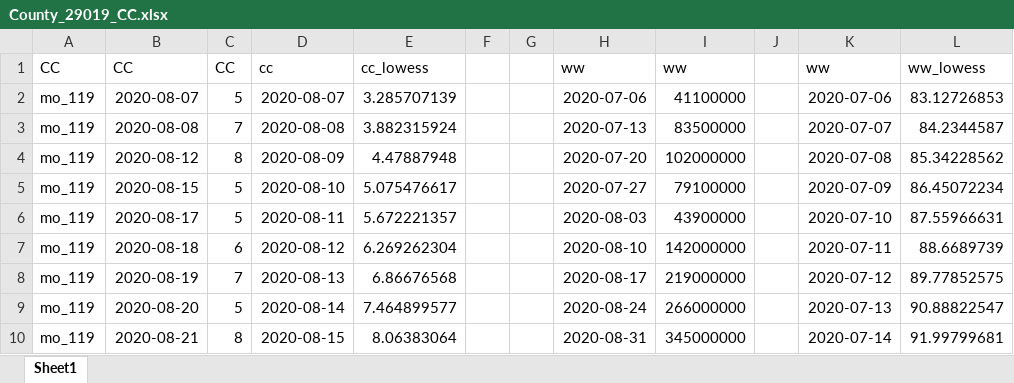
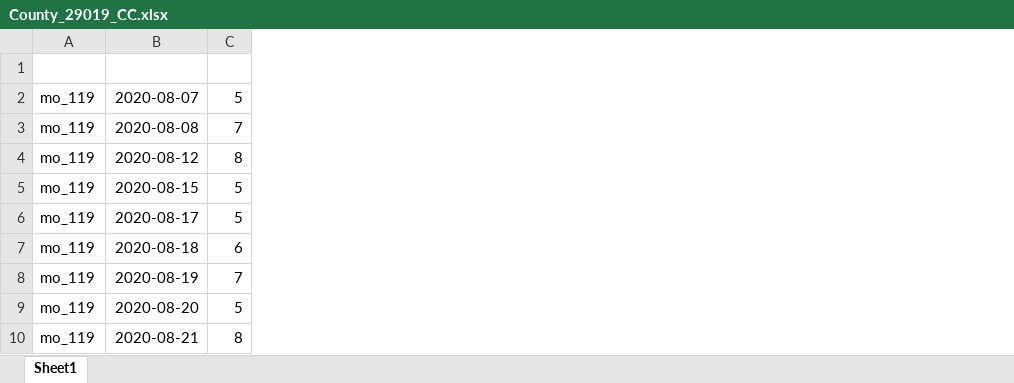
Before and after one commit to lehaihv/Python_UF, an Excel workbook: Data_Analy/County/County_29019_CC.xlsx, sheet Sheet1, drawn as a sheet; only a part is shown; values as stored, in another font and other column widths than the file's, no borders; removed rows and columns are numbered as before the commit, all else as after; the diff covers the shown part only; the diff names each change by its address in the sheet, - before the commit and + after, or states it on an @@ line.

```diff
--- a/Data_Analy/County/County_29019_CC.xlsx (sheet Sheet1)
+++ b/Data_Analy/County/County_29019_CC.xlsx (sheet Sheet1)
-column D, rows 1-10: cc | 2020-08-07 | 2020-08-08 | 2020-08-09 | 2020-08-10 | 2020-08-11 | 2020-08-12 | 2020-08-13 | 2020-08-14 | 2020-08-15
-column E, rows 1-10: cc_lowess | 3.285707139 | 3.882315924 | 4.47887948 | 5.075476617 | 5.672221357 | 6.269262304 | 6.86676568 | 7.464899577 | 8.06383064
-column F, empty
-column G, empty
-column H, rows 1-10: ww | 2020-07-06 | 2020-07-13 | 2020-07-20 | 2020-07-27 | 2020-08-03 | 2020-08-10 | 2020-08-17 | 2020-08-24 | 2020-08-31
-column I, rows 1-10: ww | 41100000 | 83500000 | 102000000 | 79100000 | 43900000 | 142000000 | 219000000 | 266000000 | 345000000
-column J, empty
-column K, rows 1-10: ww | 2020-07-06 | 2020-07-07 | 2020-07-08 | 2020-07-09 | 2020-07-10 | 2020-07-11 | 2020-07-12 | 2020-07-13 | 2020-07-14
-column L, rows 1-10: ww_lowess | 83.12726853 | 84.2344587 | 85.34228562 | 86.45072234 | 87.55966631 | 88.6689739 | 89.77852575 | 90.88822547 | 91.99799681
-row 1: CC | CC | CC | cc | cc_lowess |  |  | ww | ww |  | ww | ww_lowess
+row 1: (empty)
```
Also changed, not shown: other rows of this sheet, Data_Analy/County/County_29019_WW.xlsx, 9 other files.
